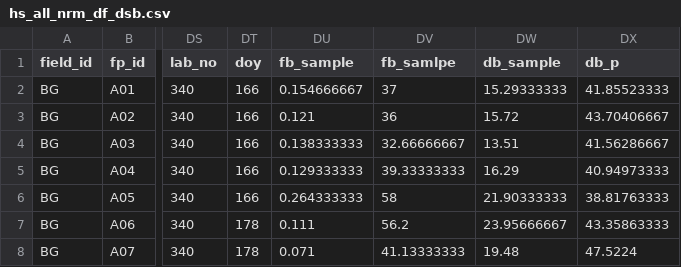
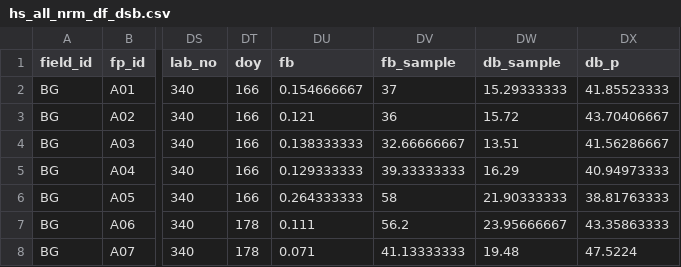
Before and after one commit to jmatics/fq_modelling_2018, a CSV file: output_dsb/hs_all_nrm_df_dsb.csv, drawn as a sheet; only a part is shown, gaps mark what is left out; the diff names each change by its address in the sheet, - before the commit and + after, or states it on an @@ line.

```diff
--- a/output_dsb/hs_all_nrm_df_dsb.csv
+++ b/output_dsb/hs_all_nrm_df_dsb.csv
-DU1: fb_sample
+DU1: fb
-DV1: fb_samlpe
+DV1: fb_sample
```
Also changed, not shown: output_dsb/hs_all_org_df_dsb.csv, 5 other files.
